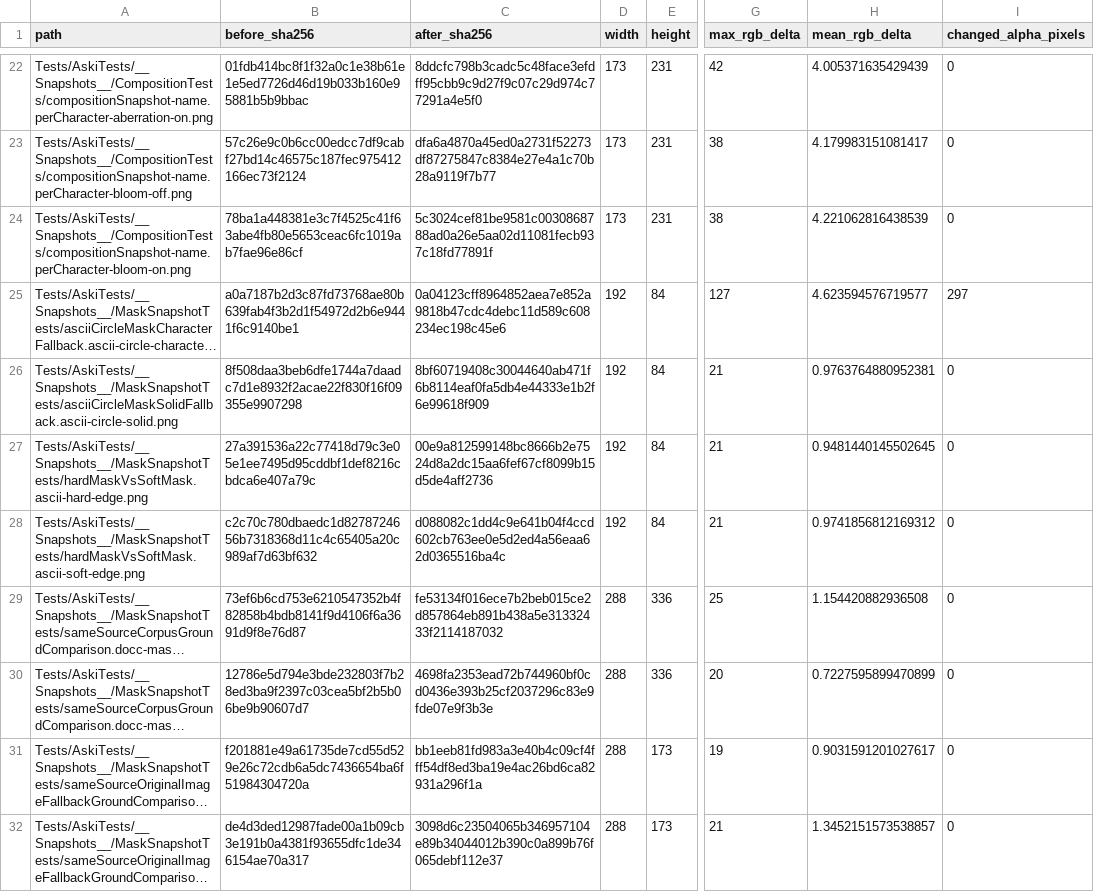
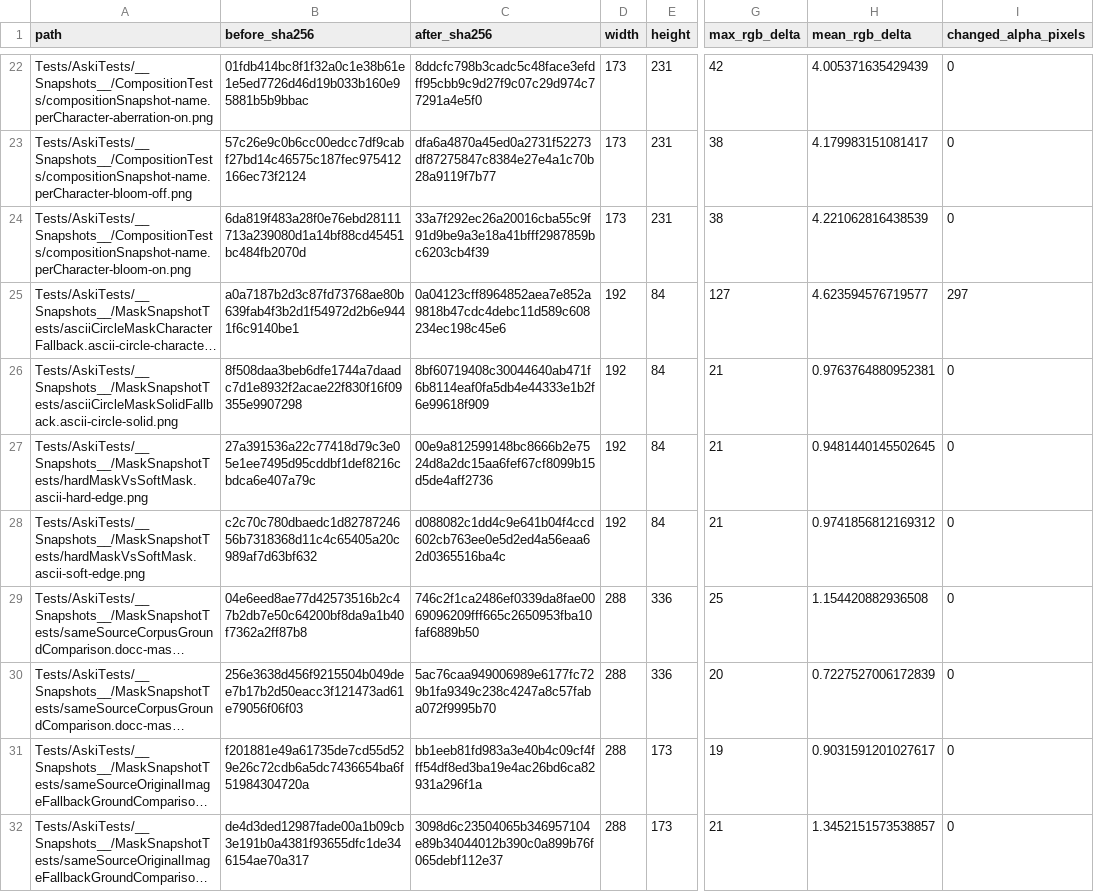
Before and after one commit to BigCactusLabs/Aski, a CSV file: docs/Research/Results/2026-11-05-aski3-color-semantics/golden-deltas.csv, drawn as a sheet; only a part is shown, gaps mark what is left out; long unchanged cells end in …; the diff covers the shown part only; the diff names each change by its address in the sheet, - before the commit and + after, or states it on an @@ line.

Commit message:
test: re-record ASKI-3 CoreImage goldens on the M3 Max host
After the merge restored the original goldens, re-record the 13
composition and 2 DocC mask-ground references this branch changes
(SNAPSHOT_TESTING_RECORD=failed, ASKI_RECORD_MASK_GROUND_DOCC=1) on
macOS 27.0.1 (26A434), Xcode 27.0 (27A266a), Swift 6.4, Apple M3 Max.
Against the base's originals, each changes by the census review's pixel
counts and maximum deltas within two pixels; against ef5cf51's
recordings, by at most one 8-bit step with alpha unchanged. DocC assets
stay byte-identical to their test references.

Update golden-deltas (before = 89fd227), DocC asset hashes, the review
repair patch and source hashes, and the research note and summaries. The
selection census is unaffected: no repair touches selection.

```diff
--- a/docs/Research/Results/2026-11-05-aski3-color-semantics/golden-deltas.csv
+++ b/docs/Research/Results/2026-11-05-aski3-color-semantics/golden-deltas.csv
-B24 (before_sha256): 78ba1a448381e3c7f4525c41f63abe4fb80e5653ceac6fc1019ab7fae96e86cf
+B24 (before_sha256): 6da819f483a28f0e76ebd28111713a239080d1a14bf88cd45451bc484fb2070d
-C24 (after_sha256): 5c3024cef81be9581c0030868788ad0a26e5aa02d11081fecb937c18fd77891f
+C24 (after_sha256): 33a7f292ec26a20016cba55c9f91d9be9a3e18a41bfff2987859bc6203cb4f39
-B29 (before_sha256): 73ef6b6cd753e6210547352b4f82858b4bdb8141f9d4106f6a3691d9f8e76d87
+B29 (before_sha256): 04e6eed8ae77d42573516b2c47b2db7e50c64200bf8da9a1b40f7362a2ff87b8
-C29 (after_sha256): fe53134f016ece7b2beb015ce2d857864eb891b438a5e31332433f2114187032
+C29 (after_sha256): 746c2f1ca2486ef0339da8fae0069096209fff665c2650953fba10faf6889b50
-B30 (before_sha256): 12786e5d794e3bde232803f7b28ed3ba9f2397c03cea5bf2b5b06be9b90607d7
+B30 (before_sha256): 256e3638d456f9215504b049dee7b17b2d50eacc3f121473ad61e79056f06f03
-C30 (after_sha256): 4698fa2353ead72b744960bf0cd0436e393b25cf2037296c83e9fde07e9f3b3e
+C30 (after_sha256): 5ac76caa949006989e6177fc729b1fa9349c238c4247a8c57faba072f9995b70
-H30 (mean_rgb_delta): 0.7227595899470899
+H30 (mean_rgb_delta): 0.7227527006172839
```
Also changed, not shown: 33 edited cells elsewhere in this file, 24 other files.
